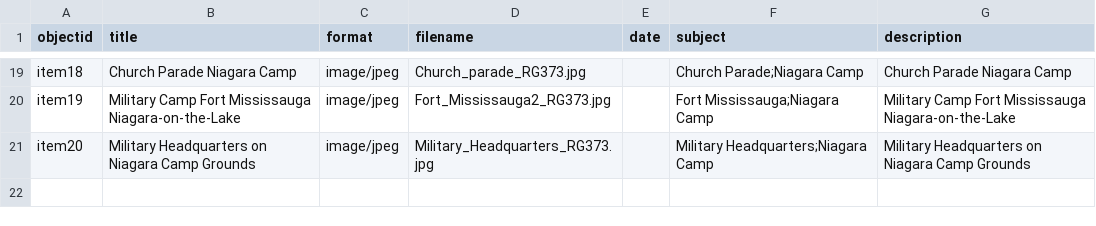
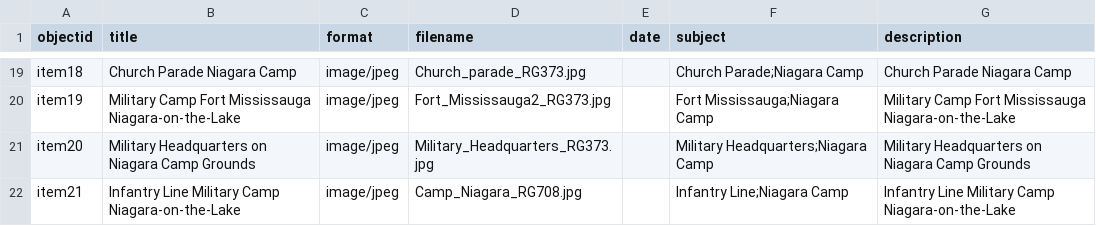
Before and after one commit to chantalcameron/Niagara-Camp, a CSV file: _data/NiagaraCamp_metadata.csv, drawn as a sheet; only a part is shown, gaps mark what is left out.

Commit message:
Update NiagaraCamp_metadata.csv

```diff
--- a/_data/NiagaraCamp_metadata.csv
+++ b/_data/NiagaraCamp_metadata.csv
@@ -21 +21,2 @@ item19,Military Camp Fort Mississauga Niagara-on-the-Lake,image/jpeg,Fort_Missis
 item20,Military Headquarters on Niagara Camp Grounds,image/jpeg,Military_Headquarters_RG373.jpg,,Military Headquarters;Niagara Camp,Military Headquarters on Niagara Camp Grounds
+item21,Infantry Line Military Camp Niagara-on-the-Lake,image/jpeg,Camp_Niagara_RG708.jpg,,Infantry Line;Niagara Camp,Infantry Line Military Camp Niagara-on-the-Lake
```
